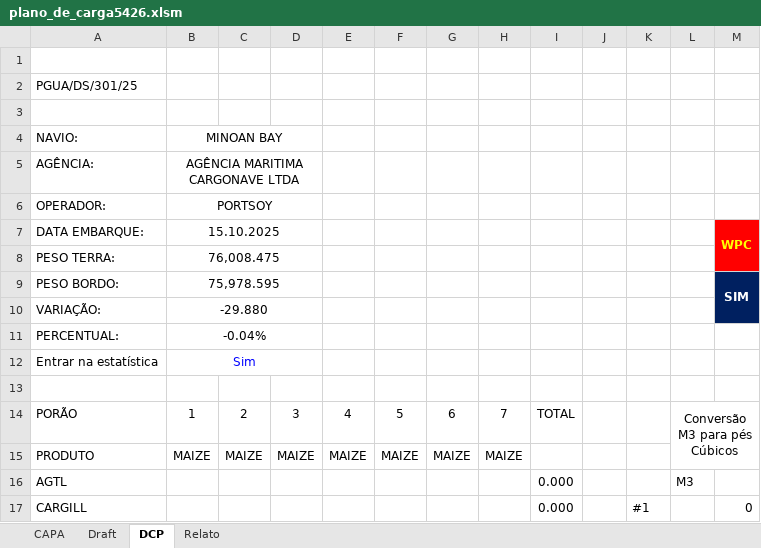
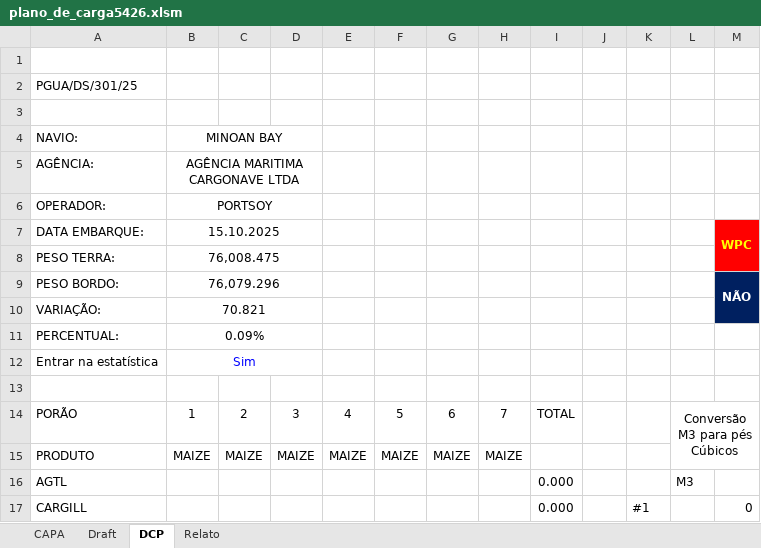
Before and after one commit to sramos30/stdbr_atendimentos_planos, an Excel workbook: planos_6/plano_de_carga5426.xlsm, sheet DCP, drawn as a sheet; only a part is shown; values as stored, in another font and other column widths than the file's, no borders; conditional formats not drawn; the diff names each change by its address in the sheet, - before the commit and + after, or states it on an @@ line.

```diff
--- a/planos_6/plano_de_carga5426.xlsm (sheet DCP)
+++ b/planos_6/plano_de_carga5426.xlsm (sheet DCP)
-B9: 75,978.595
+B9: 76,079.296
-M9: SIM
+M9: NÃO
-B10: -29.880
+B10: 70.821
-B11: -0.04%
+B11: 0.09%
```
Also changed, not shown: charts or pictures, planos_6/plano_de_carga5406.xlsm, planos_6/plano_de_carga5425.xlsm, 12 other files.
